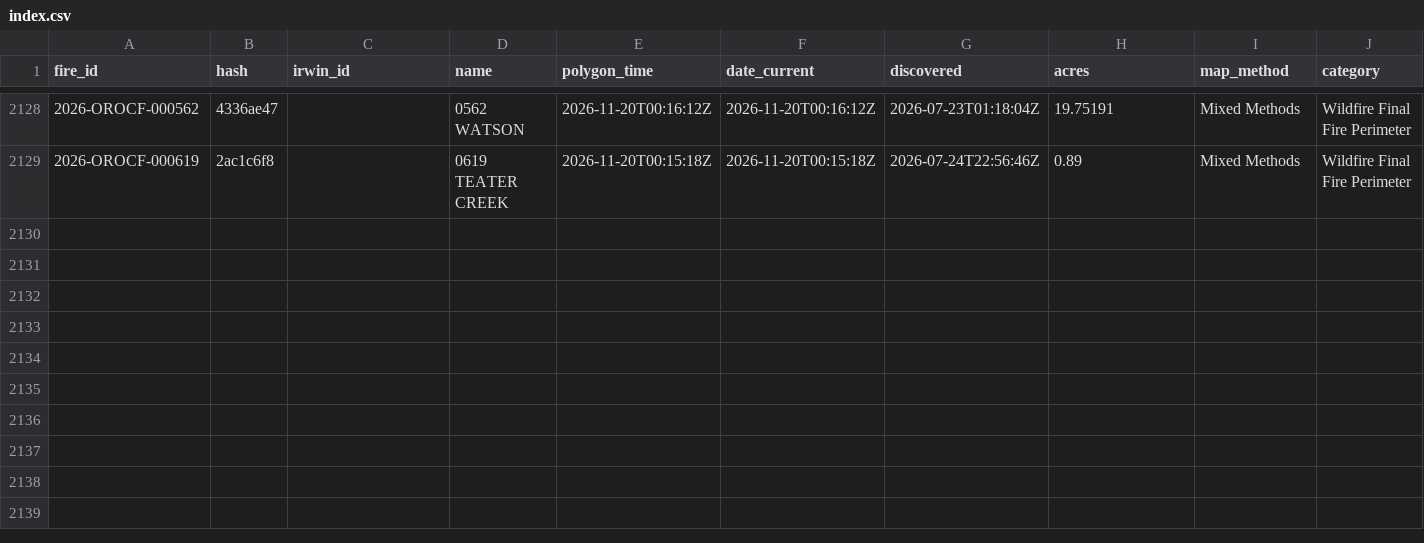
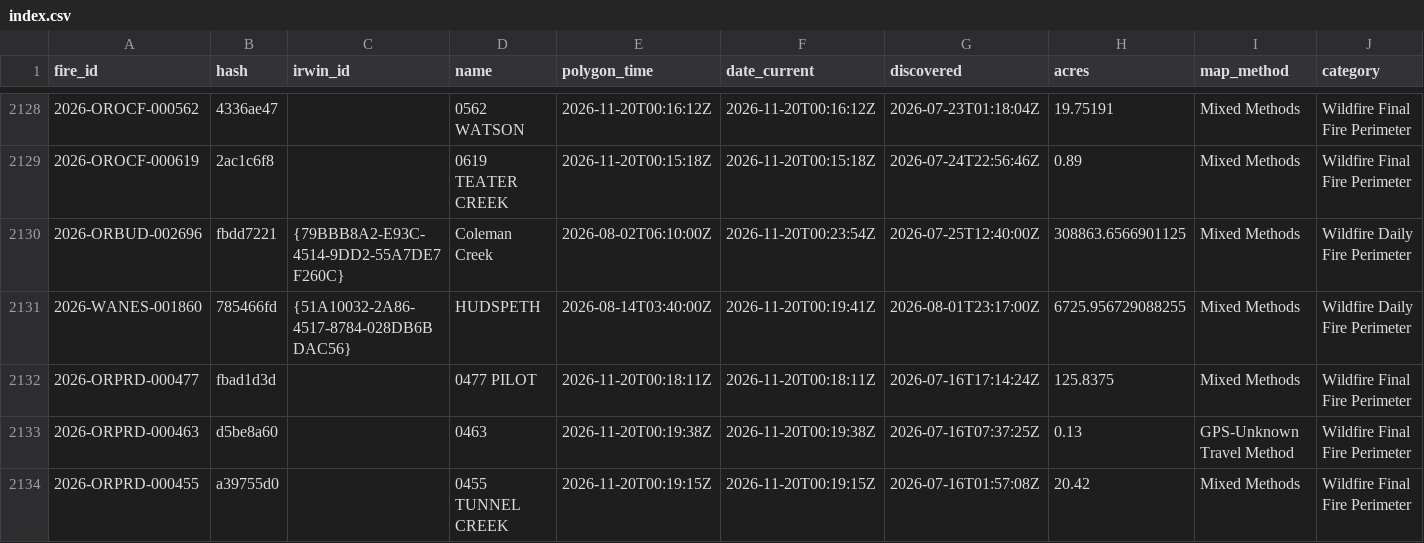
Before and after one commit to GT-Fire-Research-and-Innovation/WildfireRepo1, a CSV file: perimeters/index.csv, drawn as a sheet; only a part is shown, gaps mark what is left out; rows hold the shown columns only; the diff names each change by its address in the sheet, - before the commit and + after, or states it on an @@ line.

```diff
--- a/perimeters/index.csv
+++ b/perimeters/index.csv
+row 2130: 2026-ORBUD-002696 | fbdd7221 | {79BBB8A2-E93C-4514-9DD2-55A7DE7F260C} | Coleman Creek | 2026-08-02T06:10:00Z | 2026-11-20T00:23:54Z | 2026-07-25T12:40:00Z | 308863.6566901125 | Mixed Methods | Wildfire Daily Fire Perimeter
+row 2131: 2026-WANES-001860 | 785466fd | {51A10032-2A86-4517-8784-028DB6BDAC56} | HUDSPETH | 2026-08-14T03:40:00Z | 2026-11-20T00:19:41Z | 2026-08-01T23:17:00Z | 6725.956729088255 | Mixed Methods | Wildfire Daily Fire Perimeter
+row 2132: 2026-ORPRD-000477 | fbad1d3d |  | 0477 PILOT | 2026-11-20T00:18:11Z | 2026-11-20T00:18:11Z | 2026-07-16T17:14:24Z | 125.8375 | Mixed Methods | Wildfire Final Fire Perimeter
+row 2133: 2026-ORPRD-000463 | d5be8a60 |  | 0463 | 2026-11-20T00:19:38Z | 2026-11-20T00:19:38Z | 2026-07-16T07:37:25Z | 0.13 | GPS-Unknown Travel Method | Wildfire Final Fire Perimeter
+row 2134: 2026-ORPRD-000455 | a39755d0 |  | 0455 TUNNEL CREEK | 2026-11-20T00:19:15Z | 2026-11-20T00:19:15Z | 2026-07-16T01:57:08Z | 20.42 | Mixed Methods | Wildfire Final Fire Perimeter
```
Also changed, not shown: perimeters/polls/2026-11.csv, perimeters/seen.csv, 5 other files.
